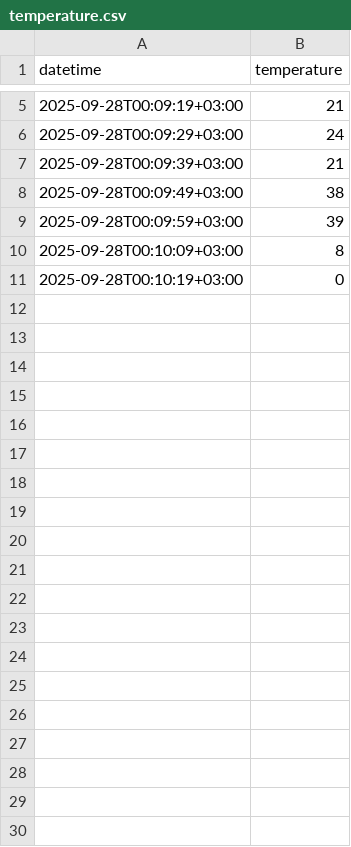
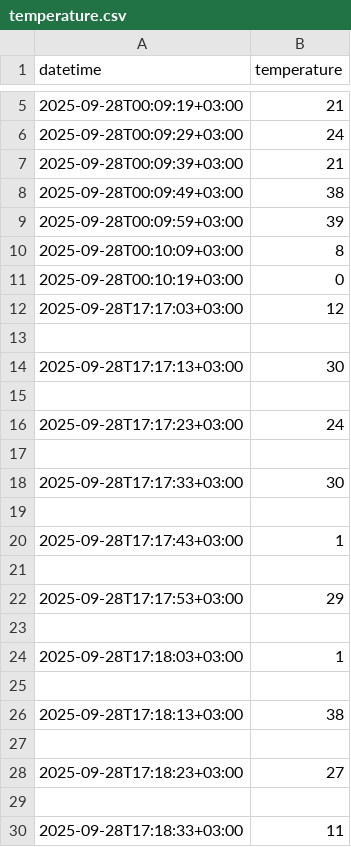
Before and after one commit to KaydeeJR/IoT-For-Beginners, a CSV file: 7-janerose-projects/2-farm/docs/temperature.csv, drawn as a sheet; only a part is shown, gaps mark what is left out; the diff covers the shown part only.

```diff
--- a/7-janerose-projects/2-farm/docs/temperature.csv
+++ b/7-janerose-projects/2-farm/docs/temperature.csv
@@ -11 +11,20 @@ datetime,temperature
 2025-09-28T00:10:19+03:00,0
+2025-09-28T17:17:03+03:00,12
+
+2025-09-28T17:17:13+03:00,30
+
+2025-09-28T17:17:23+03:00,24
+
+2025-09-28T17:17:33+03:00,30
+
+2025-09-28T17:17:43+03:00,1
+
+2025-09-28T17:17:53+03:00,29
+
+2025-09-28T17:18:03+03:00,1
+
+2025-09-28T17:18:13+03:00,38
+
+2025-09-28T17:18:23+03:00,27
+
+2025-09-28T17:18:33+03:00,11
```
Also changed, not shown: 54 added rows elsewhere in this file, 15 other files.
